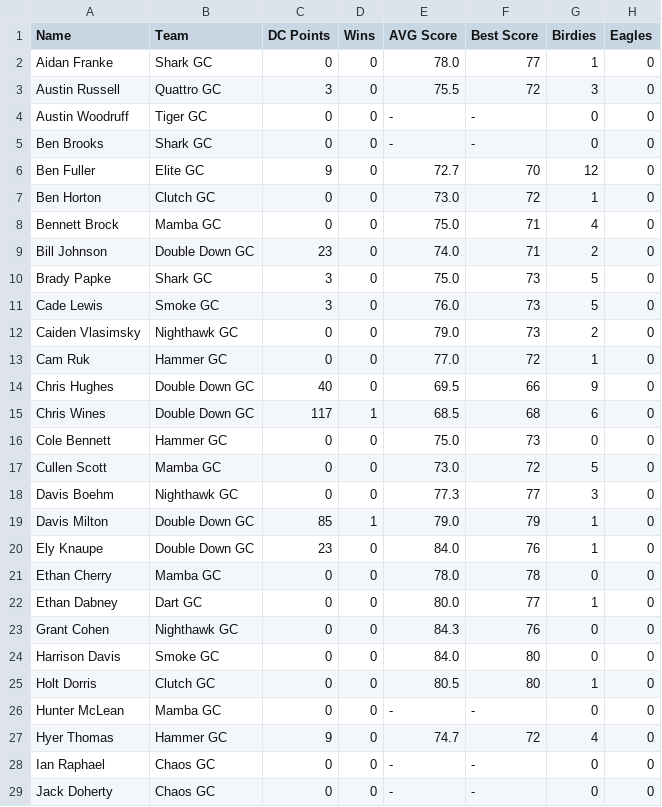
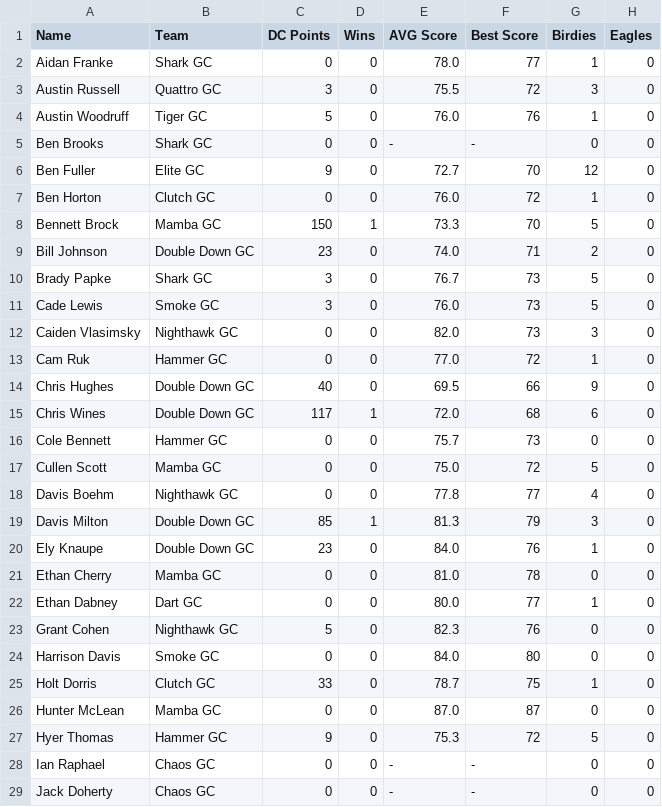
Before and after one commit to ryanwaters-creative/LST_X_Cup_Data, a CSV file: 2026_IND_Stats.csv, drawn as a sheet; only a part is shown; the diff covers the shown part only.

Commit message:
Update 2026_IND_Stats.csv

```diff
--- a/2026_IND_Stats.csv
+++ b/2026_IND_Stats.csv
@@ -3,26 +3,26 @@ Aidan Franke,Shark GC,0,0,78.0,77,1,0
 Austin Russell,Quattro GC,3,0,75.5,72,3,0
-Austin Woodruff,Tiger GC,0,0,-,-,0,0
+Austin Woodruff,Tiger GC,5,0,76.0,76,1,0
 Ben Brooks,Shark GC,0,0,-,-,0,0
 Ben Fuller,Elite GC,9,0,72.7,70,12,0
-Ben Horton,Clutch GC,0,0,73.0,72,1,0
-Bennett Brock,Mamba GC,0,0,75.0,71,4,0
+Ben Horton,Clutch GC,0,0,76.0,72,1,0
+Bennett Brock,Mamba GC,150,1,73.3,70,5,0
 Bill Johnson,Double Down GC,23,0,74.0,71,2,0
-Brady Papke,Shark GC,3,0,75.0,73,5,0
+Brady Papke,Shark GC,3,0,76.7,73,5,0
 Cade Lewis,Smoke GC,3,0,76.0,73,5,0
-Caiden Vlasimsky,Nighthawk GC,0,0,79.0,73,2,0
+Caiden Vlasimsky,Nighthawk GC,0,0,82.0,73,3,0
 Cam Ruk,Hammer GC,0,0,77.0,72,1,0
 Chris Hughes,Double Down GC,40,0,69.5,66,9,0
-Chris Wines,Double Down GC,117,1,68.5,68,6,0
-Cole Bennett,Hammer GC,0,0,75.0,73,0,0
-Cullen Scott,Mamba GC,0,0,73.0,72,5,0
-Davis Boehm,Nighthawk GC,0,0,77.3,77,3,0
-Davis Milton,Double Down GC,85,1,79.0,79,1,0
+Chris Wines,Double Down GC,117,1,72.0,68,6,0
+Cole Bennett,Hammer GC,0,0,75.7,73,0,0
+Cullen Scott,Mamba GC,0,0,75.0,72,5,0
+Davis Boehm,Nighthawk GC,0,0,77.8,77,4,0
+Davis Milton,Double Down GC,85,1,81.3,79,3,0
 Ely Knaupe,Double Down GC,23,0,84.0,76,1,0
-Ethan Cherry,Mamba GC,0,0,78.0,78,0,0
+Ethan Cherry,Mamba GC,0,0,81.0,78,0,0
 Ethan Dabney,Dart GC,0,0,80.0,77,1,0
-Grant Cohen,Nighthawk GC,0,0,84.3,76,0,0
+Grant Cohen,Nighthawk GC,5,0,82.3,76,0,0
 Harrison Davis,Smoke GC,0,0,84.0,80,0,0
-Holt Dorris,Clutch GC,0,0,80.5,80,1,0
-Hunter McLean,Mamba GC,0,0,-,-,0,0
-Hyer Thomas,Hammer GC,9,0,74.7,72,4,0
+Holt Dorris,Clutch GC,33,0,78.7,75,1,0
+Hunter McLean,Mamba GC,0,0,87.0,87,0,0
+Hyer Thomas,Hammer GC,9,0,75.3,72,5,0
 Ian Raphael,Chaos GC,0,0,-,-,0,0
```
Also changed, not shown: 55 edited cells elsewhere in this file.
